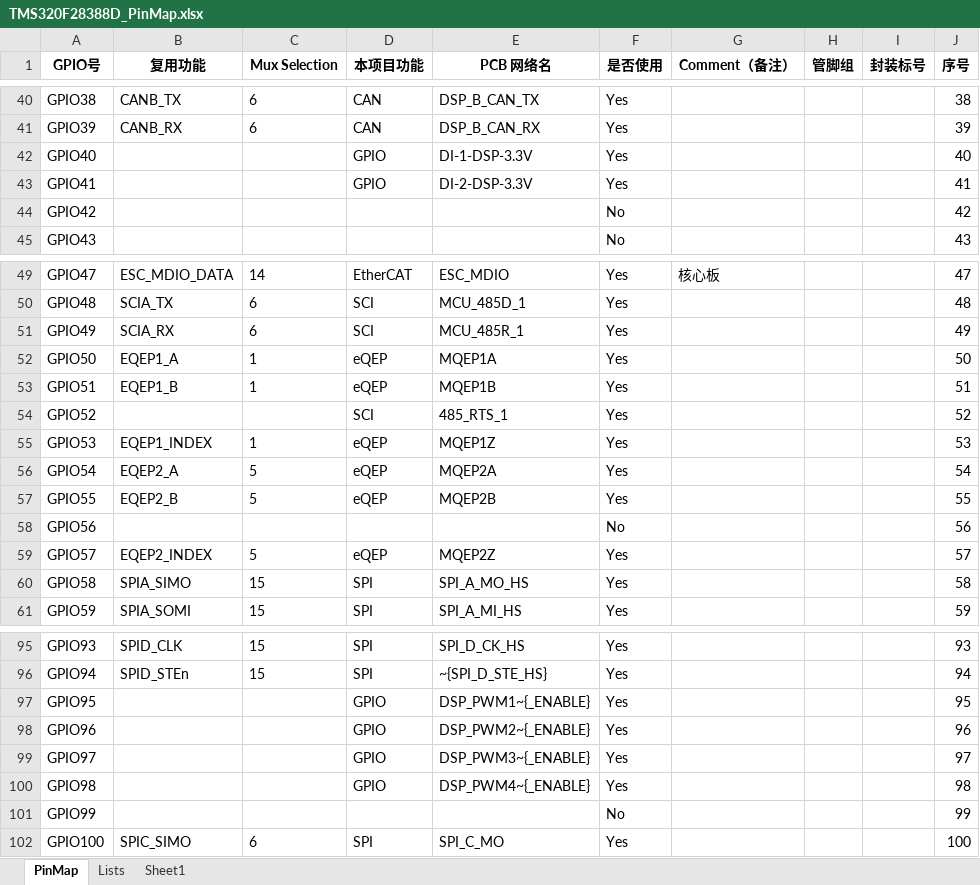
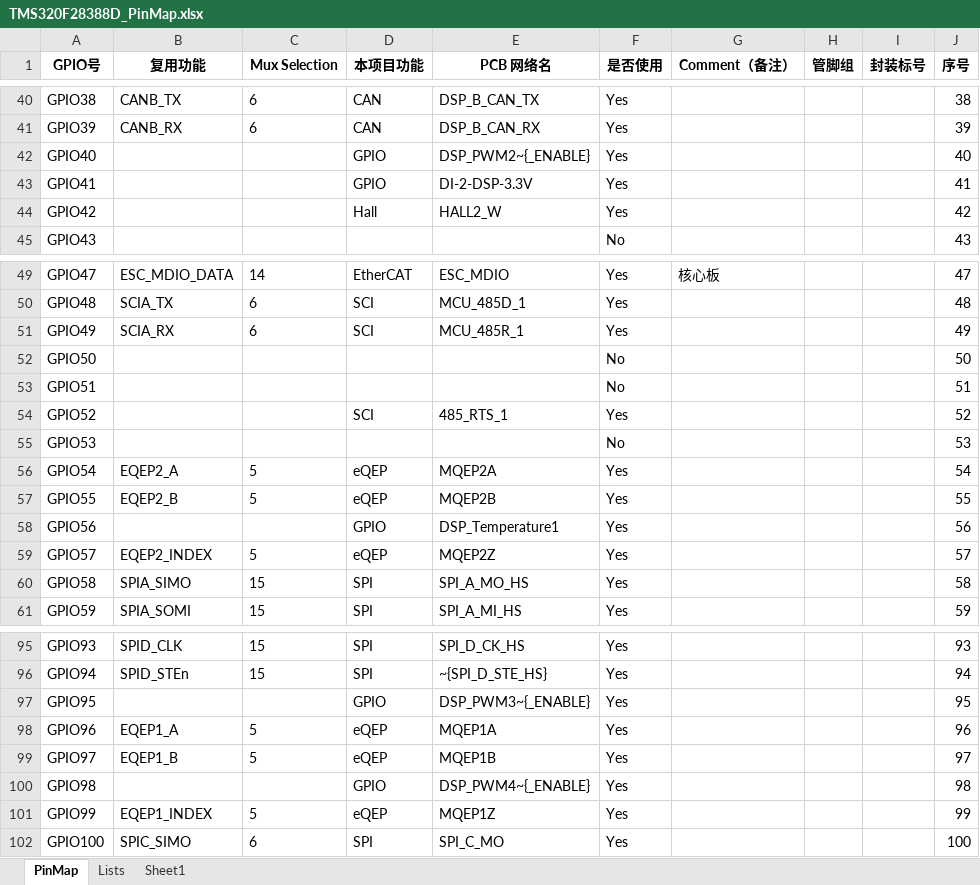
Before and after one commit to motor-and-motion-control-lab/mmlab-12PhaseDrive-388Slave, an Excel workbook: 28388motherboard/TMS320F28388D_PinMap.xlsx, sheet PinMap, drawn as a sheet; only a part is shown, gaps mark what is left out; values as stored, in another font and other column widths than the file's, no borders; the diff covers the shown part only; the diff names each change by its address in the sheet, - before the commit and + after, or states it on an @@ line.

```diff
--- a/28388motherboard/TMS320F28388D_PinMap.xlsx (sheet PinMap)
+++ b/28388motherboard/TMS320F28388D_PinMap.xlsx (sheet PinMap)
-E42 (PCB 网络名): DI-1-DSP-3.3V
+E42 (PCB 网络名): DSP_PWM2~{_ENABLE}
-D44 (本项目功能): (empty)
+D44 (本项目功能): Hall
-E44 (PCB 网络名): (empty)
+E44 (PCB 网络名): HALL2_W
-F44 (是否使用): No
+F44 (是否使用): Yes
-B52 (复用功能): EQEP1_A
+B52 (复用功能): (empty)
-C52:C53 (Mux Selection): 1
+C52:C53 (Mux Selection): (empty)
-D52:D53 (本项目功能): eQEP
+D52:D53 (本项目功能): (empty)
-E52 (PCB 网络名): MQEP1A
+E52 (PCB 网络名): (empty)
-F52:F53 (是否使用): Yes
+F52:F53 (是否使用): No
-B53 (复用功能): EQEP1_B
+B53 (复用功能): (empty)
-E53 (PCB 网络名): MQEP1B
+E53 (PCB 网络名): (empty)
-B55 (复用功能): EQEP1_INDEX
+B55 (复用功能): (empty)
-C55 (Mux Selection): 1
+C55 (Mux Selection): (empty)
-D55 (本项目功能): eQEP
+D55 (本项目功能): (empty)
-E55 (PCB 网络名): MQEP1Z
+E55 (PCB 网络名): (empty)
-F55 (是否使用): Yes
+F55 (是否使用): No
-D58 (本项目功能): (empty)
+D58 (本项目功能): GPIO
-E58 (PCB 网络名): (empty)
+E58 (PCB 网络名): DSP_Temperature1
-F58 (是否使用): No
+F58 (是否使用): Yes
-E97 (PCB 网络名): DSP_PWM1~{_ENABLE}
+E97 (PCB 网络名): DSP_PWM3~{_ENABLE}
-B98 (复用功能): (empty)
+B98 (复用功能): EQEP1_A
-C98:C99 (Mux Selection): (empty)
+C98:C99 (Mux Selection): 5
-D98:D99 (本项目功能): GPIO
+D98:D99 (本项目功能): eQEP
-E98 (PCB 网络名): DSP_PWM2~{_ENABLE}
+E98 (PCB 网络名): MQEP1A
-B99 (复用功能): (empty)
+B99 (复用功能): EQEP1_B
-E99 (PCB 网络名): DSP_PWM3~{_ENABLE}
+E99 (PCB 网络名): MQEP1B
-B101 (复用功能): (empty)
+B101 (复用功能): EQEP1_INDEX
-C101 (Mux Selection): (empty)
+C101 (Mux Selection): 5
-D101 (本项目功能): (empty)
+D101 (本项目功能): eQEP
-E101 (PCB 网络名): (empty)
+E101 (PCB 网络名): MQEP1Z
-F101 (是否使用): No
+F101 (是否使用): Yes
```
Also changed, not shown: 34 edited cells elsewhere in this sheet, formulas that keep their value, 6 other files.
